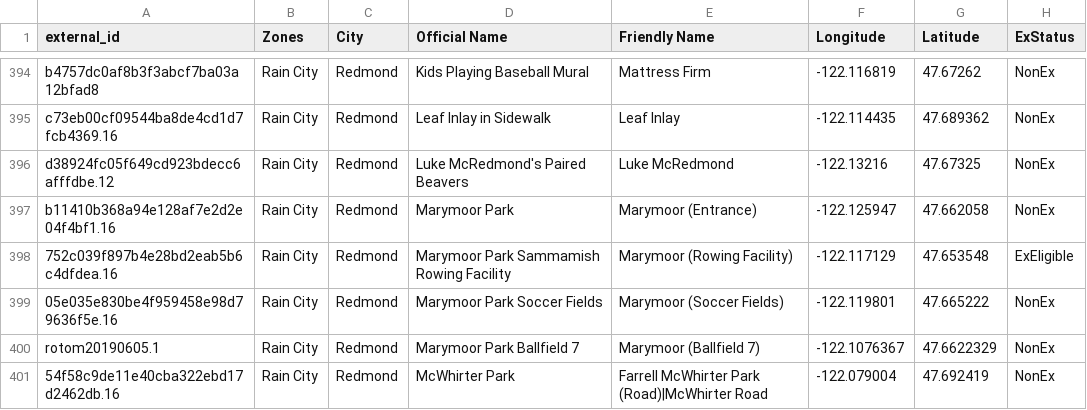
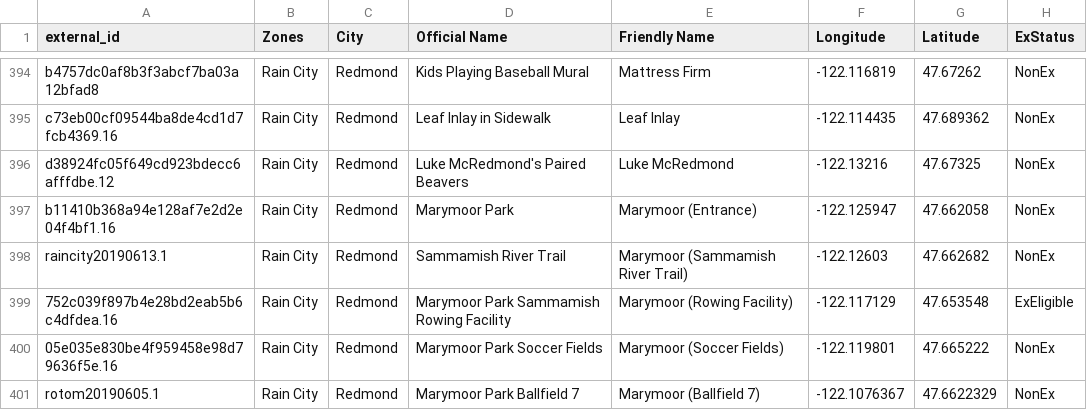
Before and after one commit to cguerrerCS/rotombot, a CSV file: data/Gyms.csv, drawn as a sheet; only a part is shown, gaps mark what is left out; the shorter side is filled out with more unchanged rows; the diff names each change by its address in the sheet, - before the commit and + after, or states it on an @@ line.

Commit message:
Added Sammamish River Trail gym in Marymoor (#65)

```diff
--- a/data/Gyms.csv
+++ b/data/Gyms.csv
+row 398: raincity20190613.1 | Rain City | Redmond | Sammamish River Trail | Marymoor (Sammamish River Trail) | -122.12603 | 47.662682 | NonEx
```
